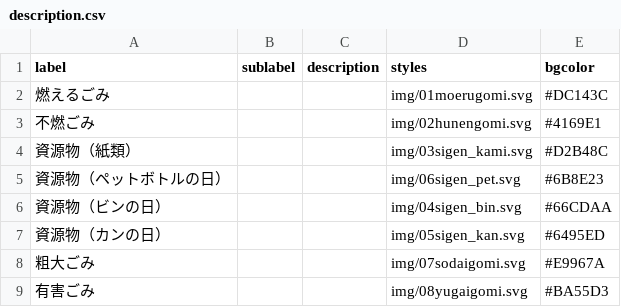
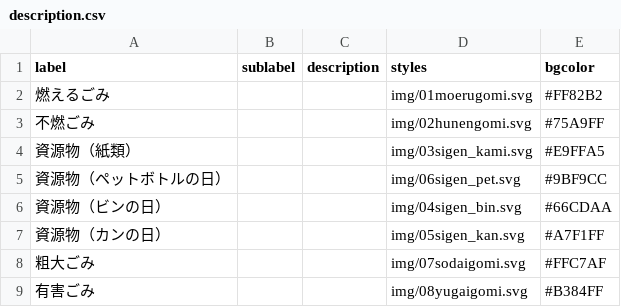
Before and after one commit to codeforkanazawa-org/5374, a CSV file: data/description.csv, drawn as a sheet.

Commit message:
Update description.csv

```diff
--- a/data/description.csv
+++ b/data/description.csv
@@ -1,9 +1,9 @@
 label,sublabel,description,styles,bgcolor
-燃えるごみ,,,img/01moerugomi.svg,#DC143C
-不燃ごみ,,,img/02hunengomi.svg,#4169E1
-資源物（紙類）,,,img/03sigen_kami.svg,#D2B48C
-資源物（ペットボトルの日）,,,img/06sigen_pet.svg,#6B8E23
+燃えるごみ,,,img/01moerugomi.svg,#FF82B2
+不燃ごみ,,,img/02hunengomi.svg,#75A9FF
+資源物（紙類）,,,img/03sigen_kami.svg,#E9FFA5
+資源物（ペットボトルの日）,,,img/06sigen_pet.svg,#9BF9CC
 資源物（ビンの日）,,,img/04sigen_bin.svg,#66CDAA
-資源物（カンの日）,,,img/05sigen_kan.svg,#6495ED
-粗大ごみ,,,img/07sodaigomi.svg,#E9967A
-有害ごみ,,,img/08yugaigomi.svg,#BA55D3
+資源物（カンの日）,,,img/05sigen_kan.svg,#A7F1FF
+粗大ごみ,,,img/07sodaigomi.svg,#FFC7AF
+有害ごみ,,,img/08yugaigomi.svg,#B384FF
```
